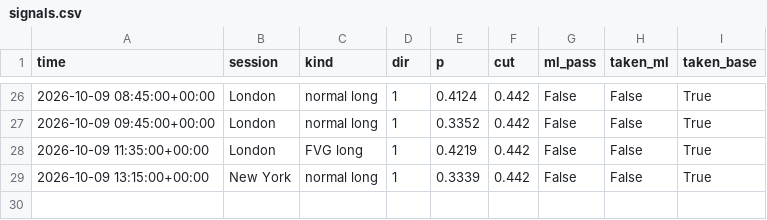
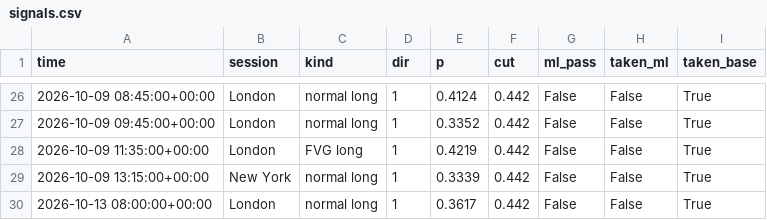
Before and after one commit to lcs2024016-arch/btcbot, a CSV file: state/signals.csv, drawn as a sheet; only a part is shown, gaps mark what is left out.

```diff
--- a/state/signals.csv
+++ b/state/signals.csv
@@ -29 +29,2 @@ time,session,kind,dir,p,cut,ml_pass,taken_ml,taken_base
 2026-10-09 13:15:00+00:00,New York,normal long,1,0.3339,0.442,False,False,True
+2026-10-13 08:00:00+00:00,London,normal long,1,0.3617,0.442,False,False,True
```
Also changed, not shown: state/trades.csv, 4 other files.
